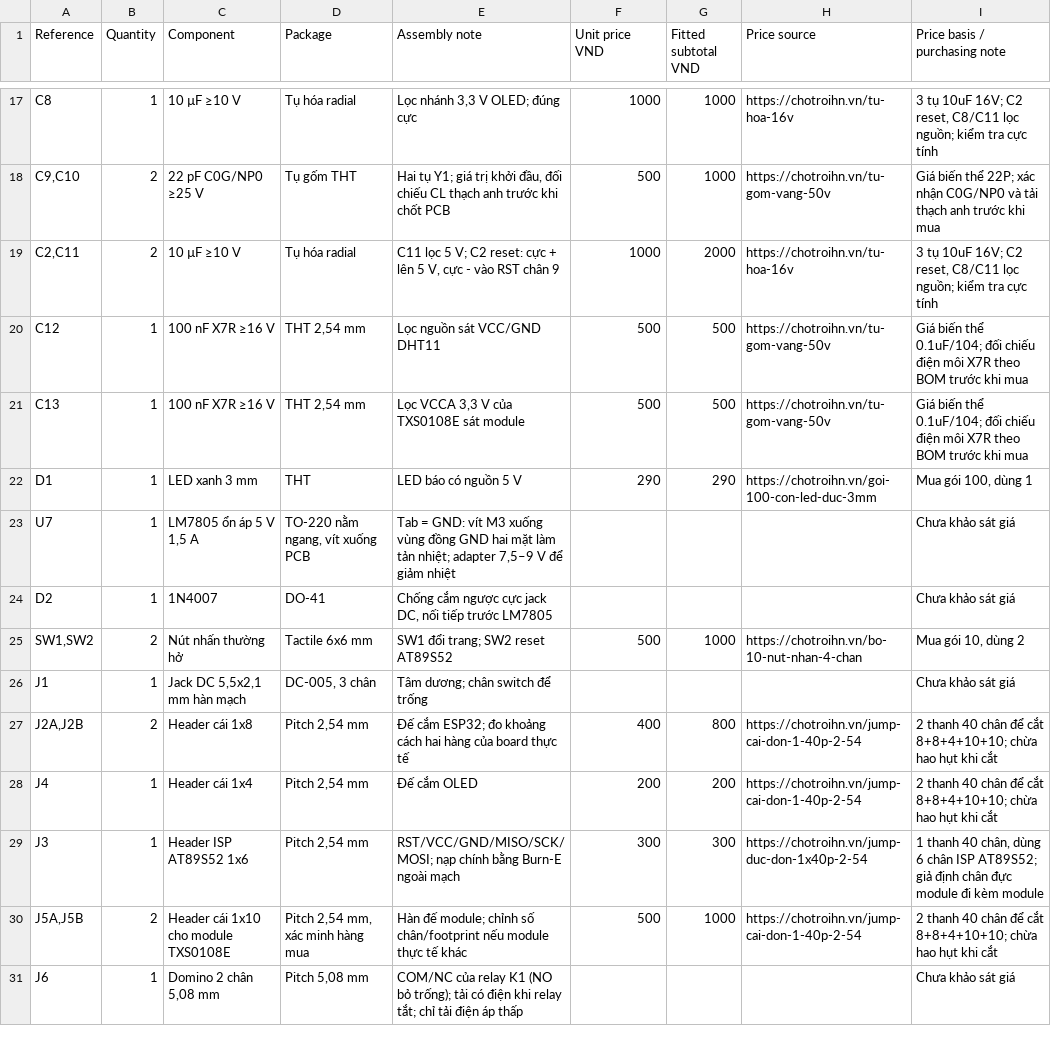
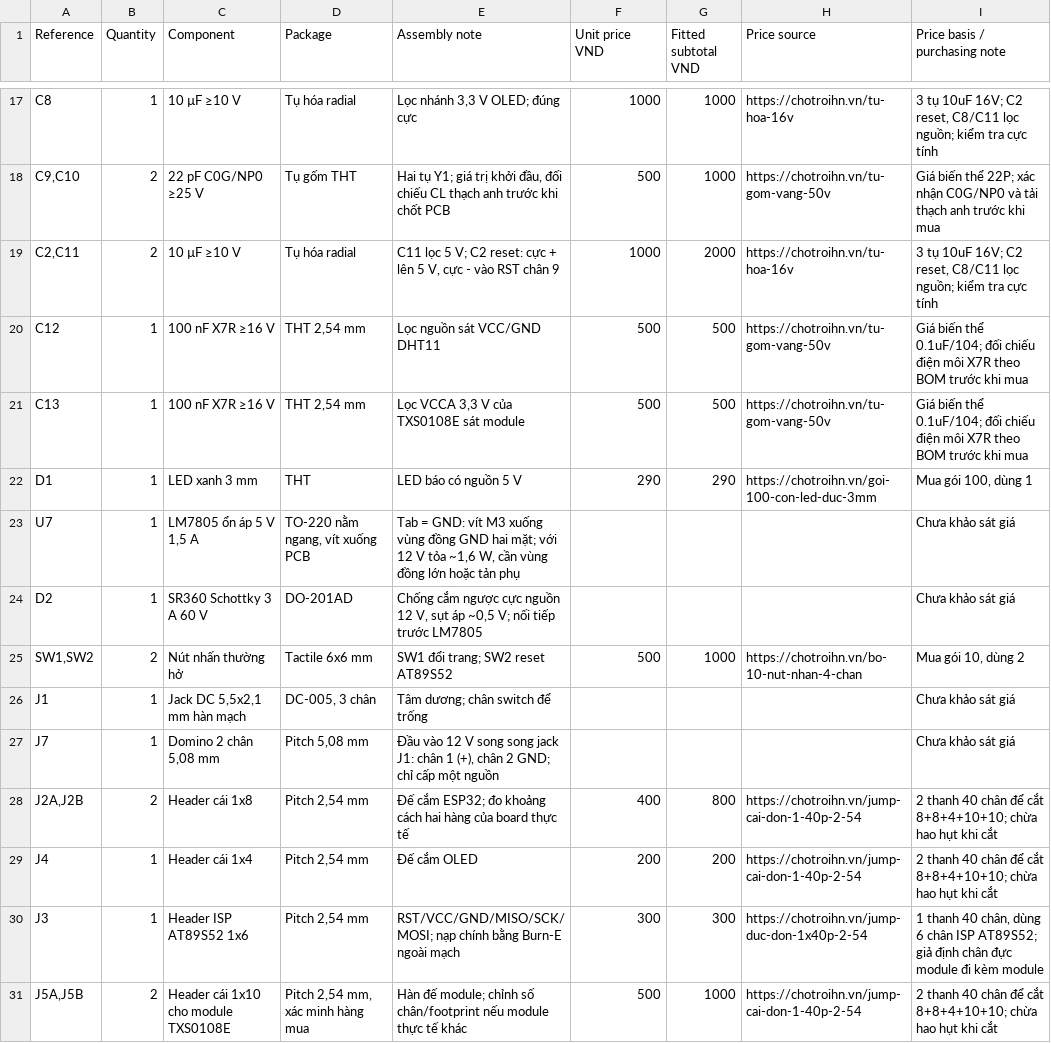
Before and after one commit to galaxy31122004-arch/Do-an-Tuan, a CSV file: hardware/BOM.csv, drawn as a sheet; only a part is shown, gaps mark what is left out; the shorter side is filled out with more unchanged rows.

```diff
--- a/hardware/BOM.csv
+++ b/hardware/BOM.csv
@@ -22,6 +22,7 @@ C13,1,100 nF X7R ≥16 V,"THT 2,54 mm","Lọc VCCA 3,3 V của TXS0108E sát mod
 D1,1,LED xanh 3 mm,THT,LED báo có nguồn 5 V,290,290,https://chotroihn.vn/goi-100-con-led-duc-3mm,"Mua gói 100, dùng 1"
-U7,1,"LM7805 ổn áp 5 V 1,5 A","TO-220 nằm ngang, vít xuống PCB","Tab = GND: vít M3 xuống vùng đồng GND hai mặt làm tản nhiệt; adapter 7,5–9 V để giảm nhiệt",,,,Chưa khảo sát giá
-D2,1,1N4007,DO-41,"Chống cắm ngược cực jack DC, nối tiếp trước LM7805",,,,Chưa khảo sát giá
+U7,1,"LM7805 ổn áp 5 V 1,5 A","TO-220 nằm ngang, vít xuống PCB","Tab = GND: vít M3 xuống vùng đồng GND hai mặt; với 12 V tỏa ~1,6 W, cần vùng đồng lớn hoặc tản phụ",,,,Chưa khảo sát giá
+D2,1,SR360 Schottky 3 A 60 V,DO-201AD,"Chống cắm ngược cực nguồn 12 V, sụt áp ~0,5 V; nối tiếp trước LM7805",,,,Chưa khảo sát giá
 "SW1,SW2",2,Nút nhấn thường hở,Tactile 6x6 mm,SW1 đổi trang; SW2 reset AT89S52,500,1000,https://chotroihn.vn/bo-10-nut-nhan-4-chan,"Mua gói 10, dùng 2"
 J1,1,"Jack DC 5,5x2,1 mm hàn mạch","DC-005, 3 chân",Tâm dương; chân switch để trống,,,,Chưa khảo sát giá
+J7,1,"Domino 2 chân 5,08 mm","Pitch 5,08 mm","Đầu vào 12 V song song jack J1: chân 1 (+), chân 2 GND; chỉ cấp một nguồn",,,,Chưa khảo sát giá
 "J2A,J2B",2,Header cái 1x8,"Pitch 2,54 mm",Đế cắm ESP32; đo khoảng cách hai hàng của board thực tế,400,800,https://chotroihn.vn/jump-cai-don-1-40p-2-54,2 thanh 40 chân để cắt 8+8+4+10+10; chừa hao hụt khi cắt
```
Also changed, not shown: hardware/cost-estimate.csv, 8 other files.
